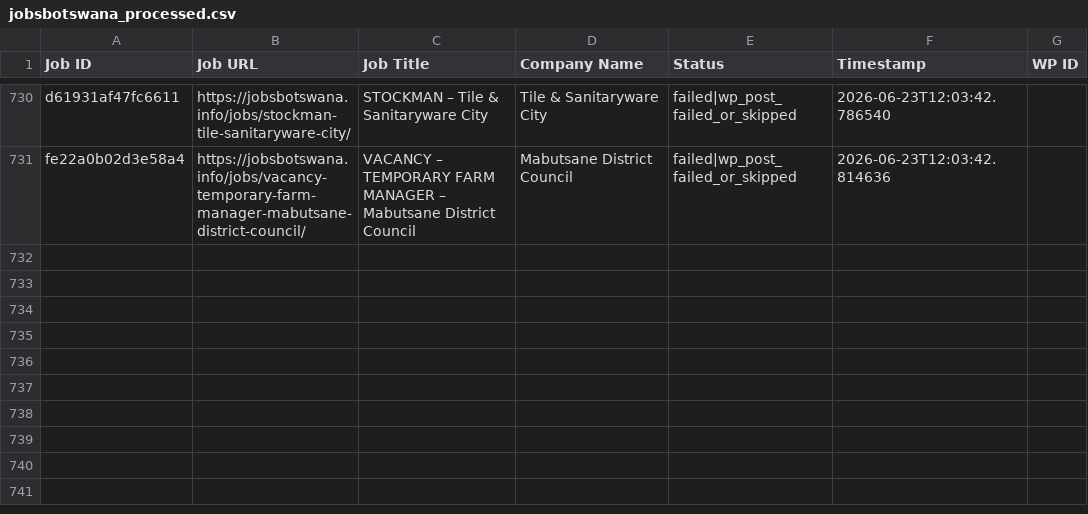
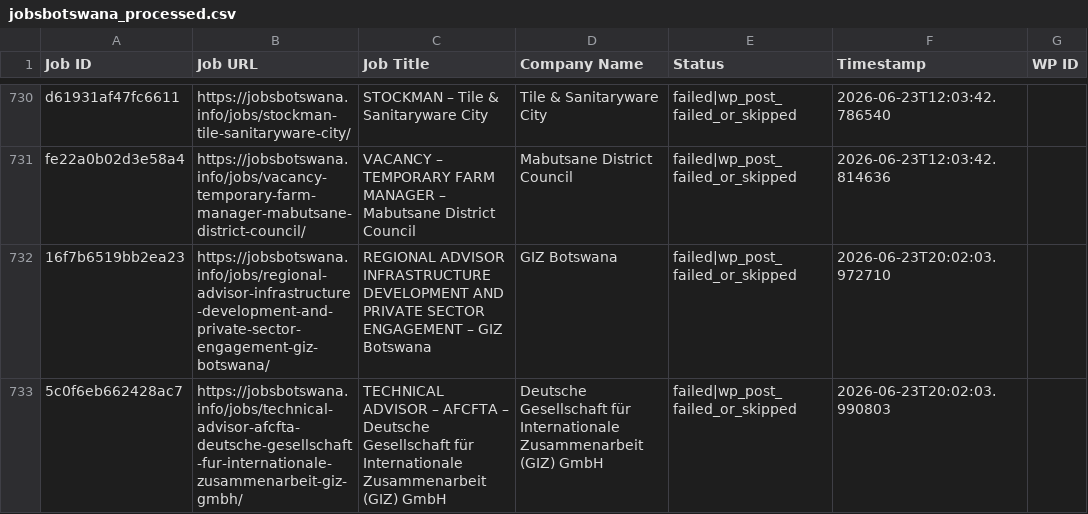
Before and after one commit to projectfetcher/bw, a CSV file: jobsbotswana_processed.csv, drawn as a sheet; only a part is shown, gaps mark what is left out.

```diff
--- a/jobsbotswana_processed.csv
+++ b/jobsbotswana_processed.csv
@@ -731 +731,3 @@ d61931af47fc6611,https://jobsbotswana.info/jobs/stockman-tile-sanitaryware-city/
 fe22a0b02d3e58a4,https://jobsbotswana.info/jobs/vacancy-temporary-farm-manager-mabutsane-district-council/,VACANCY – TEMPORARY FARM MANAGER – Mabutsane District Council,Mabutsane District Council,failed|wp_post_failed_or_skipped,2026-06-23T12:03:42.814636,
+16f7b6519bb2ea23,https://jobsbotswana.info/jobs/regional-advisor-infrastructure-development-and-private-sector-engagement-giz-botswana/,REGIONAL ADVISOR INFRASTRUCTURE DEVELOPMENT AND PRIVATE SECTOR ENGAGEMENT – GIZ Botswana,GIZ Botswana,failed|wp_post_failed_or_skipped,2026-06-23T20:02:03.972710,
+5c0f6eb662428ac7,https://jobsbotswana.info/jobs/technical-advisor-afcfta-deutsche-gesellschaft-fur-internationale-zusammenarbeit-giz-gmbh/,TECHNICAL ADVISOR – AFCFTA – Deutsche Gesellschaft für Internationale Zusammenarbeit (GIZ) GmbH,Deutsche Gesellschaft für Internationale Zusammenarbeit (GIZ) GmbH,failed|wp_post_failed_or_skipped,2026-06-23T20:02:03.990803,
```
